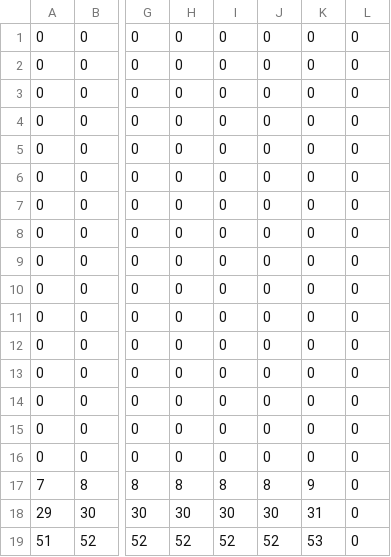
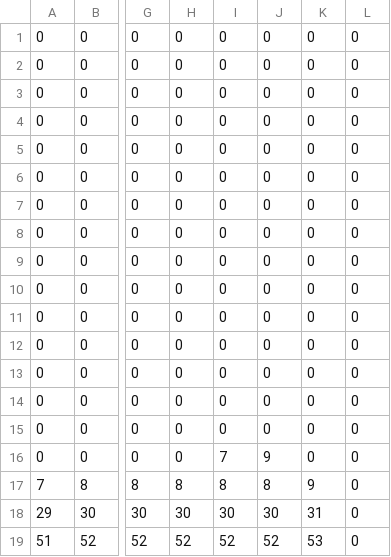
Before and after one commit to leonardomlpz/Prog-2, a CSV file: A3/Game/assets/level1.csv, drawn as a sheet; only a part is shown, gaps mark what is left out; the diff names each change by its address in the sheet, - before the commit and + after, or states it on an @@ line.

```diff
--- a/A3/Game/assets/level1.csv
+++ b/A3/Game/assets/level1.csv
-I16: 0
+I16: 7
-J16: 0
+J16: 9
```
Also changed, not shown: 1 other file.
